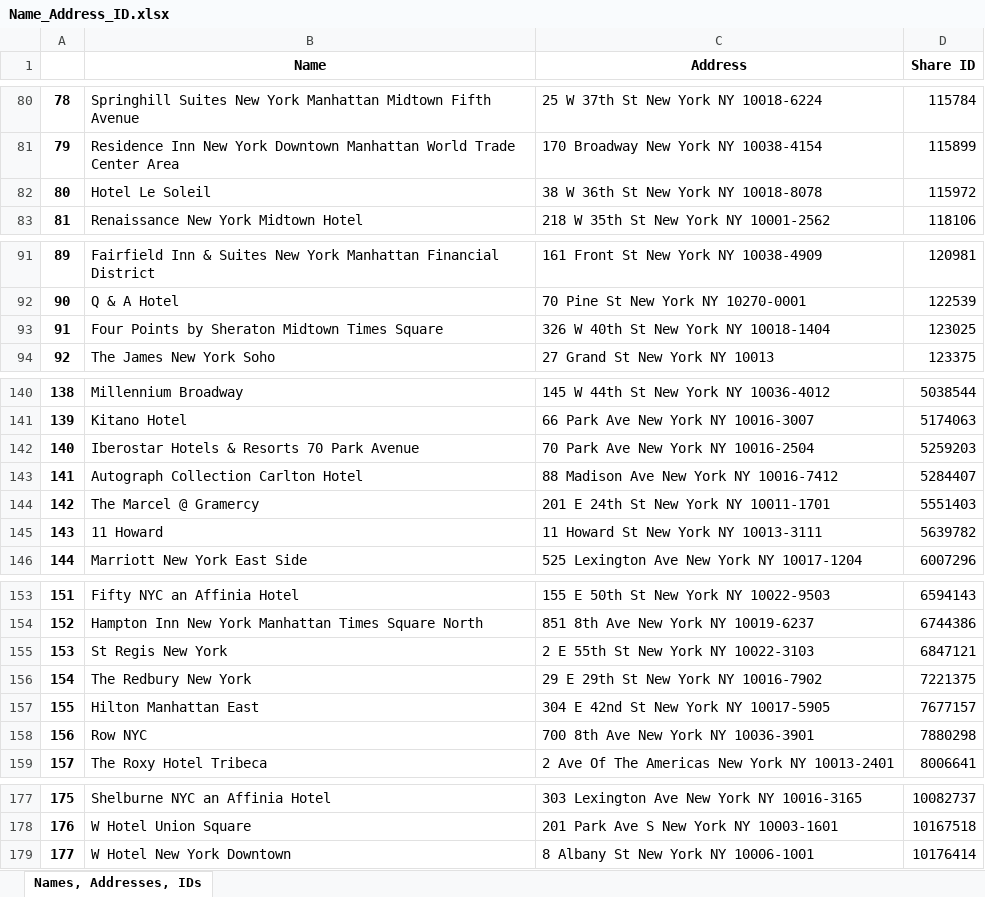
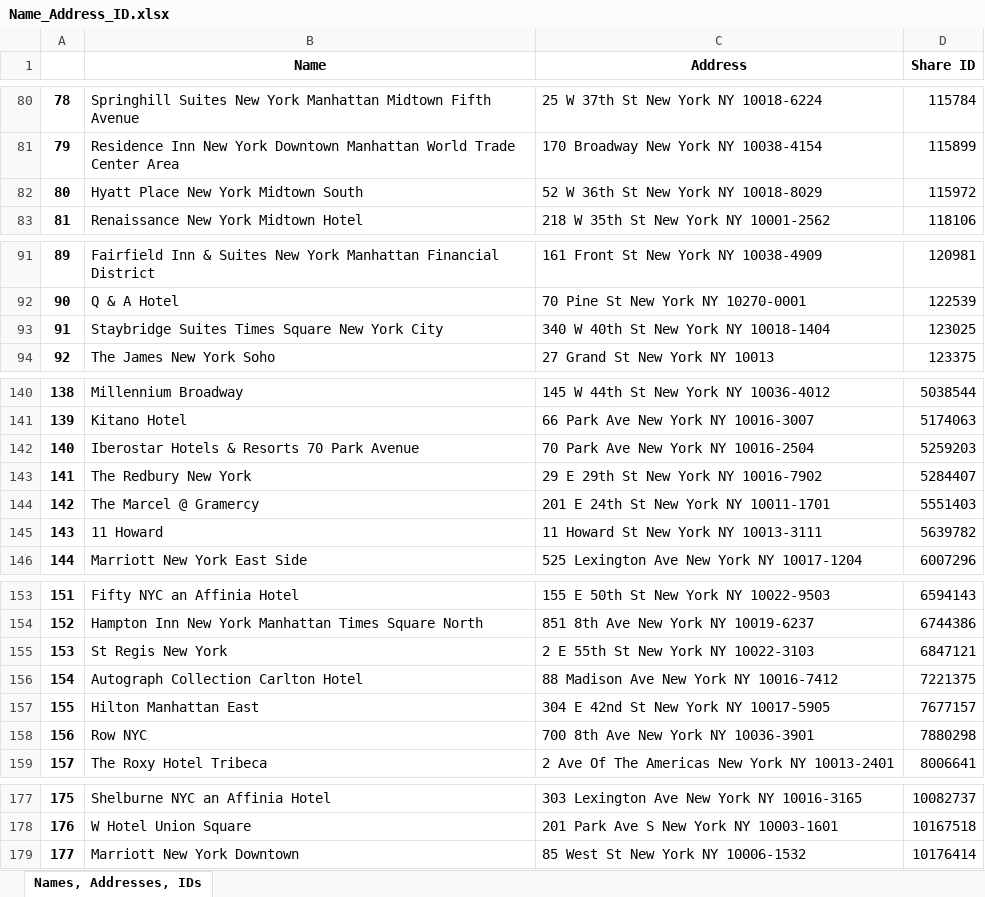
Before and after one commit to djsaunde/NYCHotelData, an Excel workbook: data/Name_Address_ID.xlsx, sheet Names, Addresses, IDs, drawn as a sheet; only a part is shown, gaps mark what is left out; values as stored, in another font and other column widths than the file's, no borders; the diff covers the shown part only; the diff names each change by its address in the sheet, - before the commit and + after, or states it on an @@ line.

```diff
--- a/data/Name_Address_ID.xlsx (sheet Names, Addresses, IDs)
+++ b/data/Name_Address_ID.xlsx (sheet Names, Addresses, IDs)
-B82 (Name): Hotel Le Soleil
+B82 (Name): Hyatt Place New York Midtown South
-C82 (Address): 38 W 36th St New York NY 10018-8078
+C82 (Address): 52 W 36th St New York NY 10018-8029
-B93 (Name): Four Points by Sheraton Midtown Times Square
+B93 (Name): Staybridge Suites Times Square New York City
-C93 (Address): 326 W 40th St New York NY 10018-1404
+C93 (Address): 340 W 40th St New York NY 10018-1404
-B143 (Name): Autograph Collection Carlton Hotel
+B143 (Name): The Redbury New York
-C143 (Address): 88 Madison Ave New York NY 10016-7412
+C143 (Address): 29 E 29th St New York NY 10016-7902
-B156 (Name): The Redbury New York
+B156 (Name): Autograph Collection Carlton Hotel
-C156 (Address): 29 E 29th St New York NY 10016-7902
+C156 (Address): 88 Madison Ave New York NY 10016-7412
-B179 (Name): W Hotel New York Downtown
+B179 (Name): Marriott New York Downtown
-C179 (Address): 8 Albany St New York NY 10006-1001
+C179 (Address): 85 West St New York NY 10006-1532
```
Also changed, not shown: 17 edited cells elsewhere in this sheet, data/Hotel_Names_Addresses_Distances.xlsx, 10 other files.
